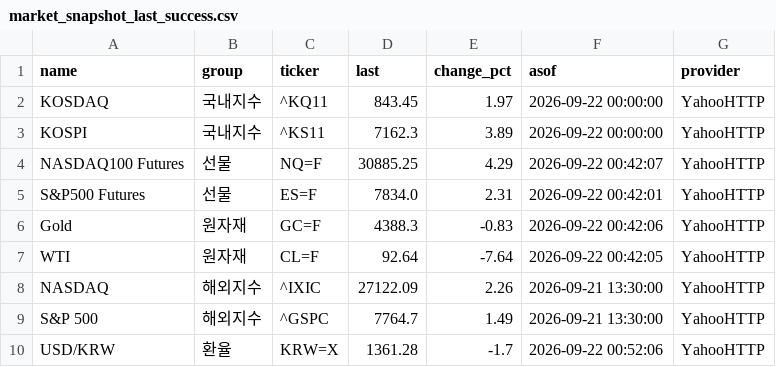
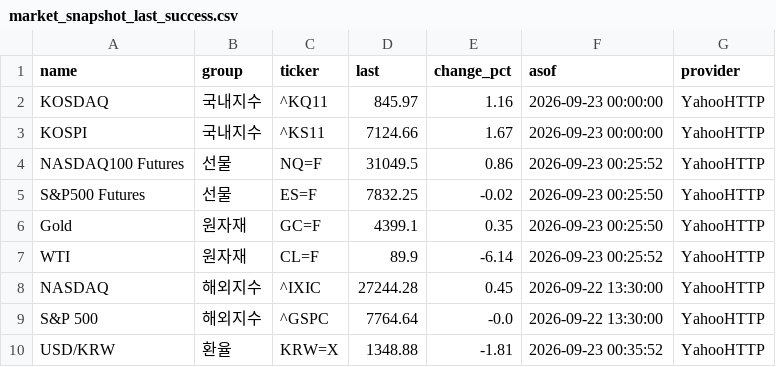
Before and after one commit to poet1004/offering_reminder, a CSV file: ipo_git/data/cache/market_snapshot_last_success.csv, drawn as a sheet.

```diff
--- a/ipo_git/data/cache/market_snapshot_last_success.csv
+++ b/ipo_git/data/cache/market_snapshot_last_success.csv
@@ -1,10 +1,10 @@
 name,group,ticker,last,change_pct,asof,provider
-KOSDAQ,국내지수,^KQ11,843.45,1.97,2026-09-22 00:00:00,YahooHTTP
-KOSPI,국내지수,^KS11,7162.3,3.89,2026-09-22 00:00:00,YahooHTTP
-NASDAQ100 Futures,선물,NQ=F,30885.25,4.29,2026-09-22 00:42:07,YahooHTTP
-S&P500 Futures,선물,ES=F,7834.0,2.31,2026-09-22 00:42:01,YahooHTTP
-Gold,원자재,GC=F,4388.3,-0.83,2026-09-22 00:42:06,YahooHTTP
-WTI,원자재,CL=F,92.64,-7.64,2026-09-22 00:42:05,YahooHTTP
-NASDAQ,해외지수,^IXIC,27122.09,2.26,2026-09-21 13:30:00,YahooHTTP
-S&P 500,해외지수,^GSPC,7764.7,1.49,2026-09-21 13:30:00,YahooHTTP
-USD/KRW,환율,KRW=X,1361.28,-1.7,2026-09-22 00:52:06,YahooHTTP
+KOSDAQ,국내지수,^KQ11,845.97,1.16,2026-09-23 00:00:00,YahooHTTP
+KOSPI,국내지수,^KS11,7124.66,1.67,2026-09-23 00:00:00,YahooHTTP
+NASDAQ100 Futures,선물,NQ=F,31049.5,0.86,2026-09-23 00:25:52,YahooHTTP
+S&P500 Futures,선물,ES=F,7832.25,-0.02,2026-09-23 00:25:50,YahooHTTP
+Gold,원자재,GC=F,4399.1,0.35,2026-09-23 00:25:50,YahooHTTP
+WTI,원자재,CL=F,89.9,-6.14,2026-09-23 00:25:52,YahooHTTP
+NASDAQ,해외지수,^IXIC,27244.28,0.45,2026-09-22 13:30:00,YahooHTTP
+S&P 500,해외지수,^GSPC,7764.64,-0.0,2026-09-22 13:30:00,YahooHTTP
+USD/KRW,환율,KRW=X,1348.88,-1.81,2026-09-23 00:35:52,YahooHTTP
```
Also changed, not shown: ipo_git/data/cache/kind_corp_download_live.csv, ipo_git/data/cache/public_quotes_latest.csv, 27 other files.
